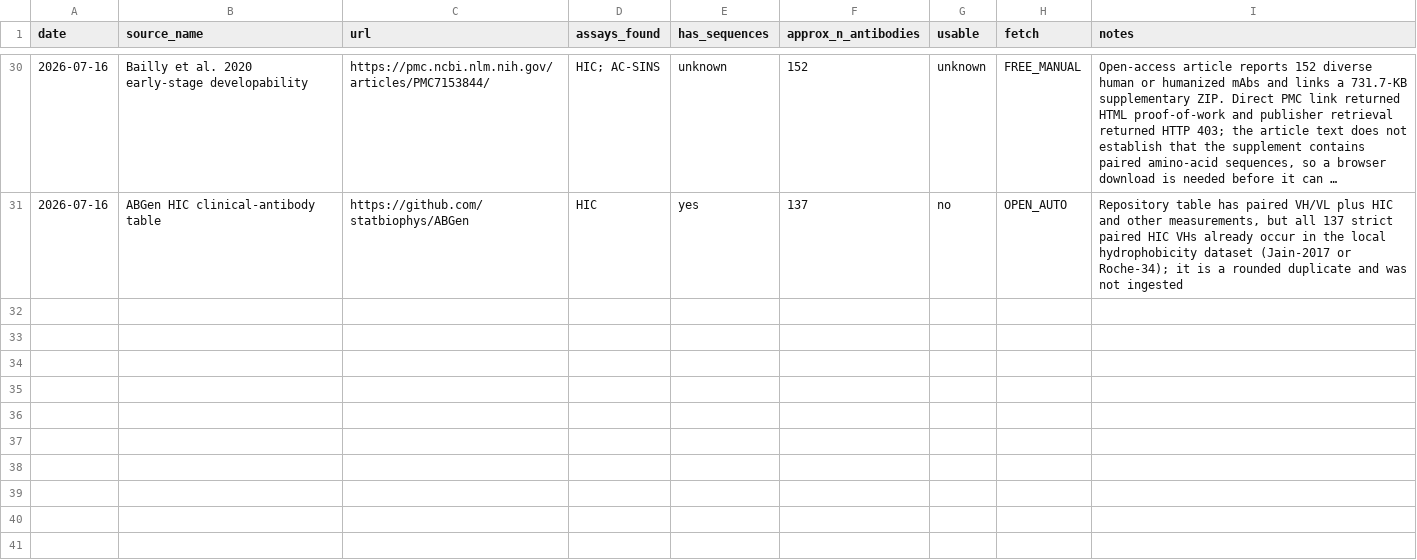
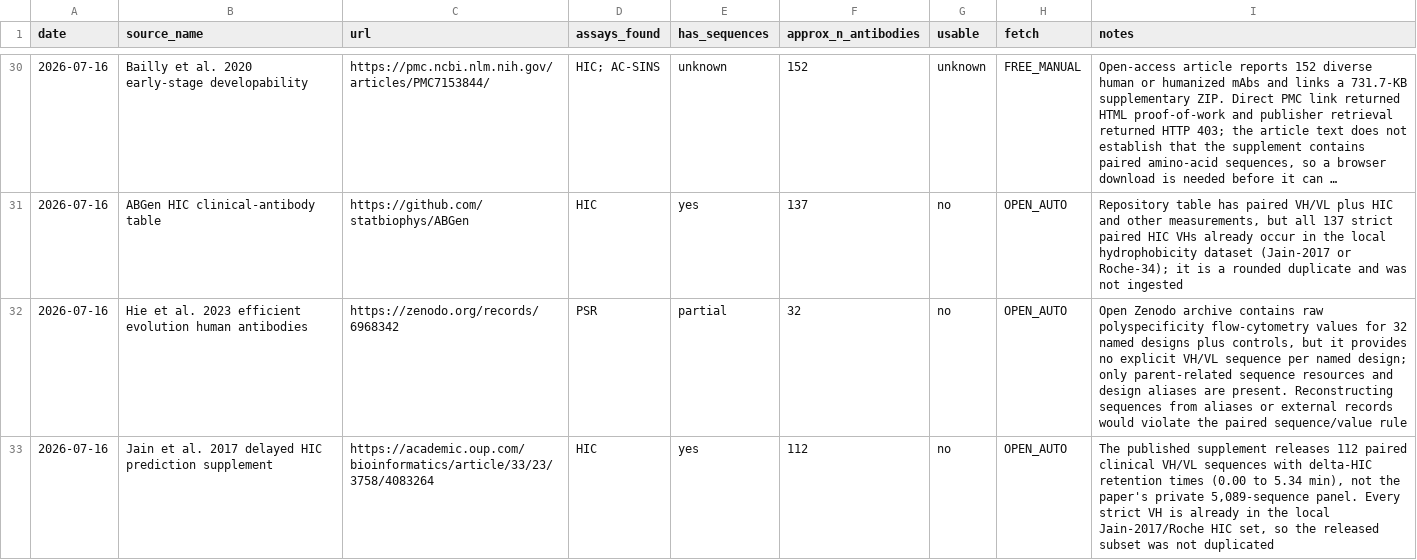
Before and after one commit to saptarshighosh10-oss/Biostuff, a CSV file: tools/data_hunt_log.csv, drawn as a sheet; only a part is shown, gaps mark what is left out; long unchanged cells end in …; the diff names each change by its address in the sheet, - before the commit and + after, or states it on an @@ line.

Commit message:
record released delayed HIC overlap

```diff
--- a/tools/data_hunt_log.csv
+++ b/tools/data_hunt_log.csv
+row 32: 2026-07-16 | Hie et al. 2023 efficient evolution human antibodies | https://zenodo.org/records/6968342 | PSR | partial | 32 | no | OPEN_AUTO | Open Zenodo archive contains raw polyspecificity flow-cytometry values for 32 named designs plus controls, but it provides no explicit VH/VL sequence per named design; only parent-related sequence resources and design aliases are present. Reconstructing sequences from aliases or external records would violate the paired sequence/value rule
+row 33: 2026-07-16 | Jain et al. 2017 delayed HIC prediction supplement | https://academic.oup.com/bioinformatics/article/33/23/3758/4083264 | HIC | yes | 112 | no | OPEN_AUTO | The published supplement releases 112 paired clinical VH/VL sequences with delta-HIC retention times (0.00 to 5.34 min), not the paper's private 5,089-sequence panel. Every strict VH is already in the local Jain-2017/Roche HIC set, so the released subset was not duplicated
```
Also changed, not shown: 1 other file.
